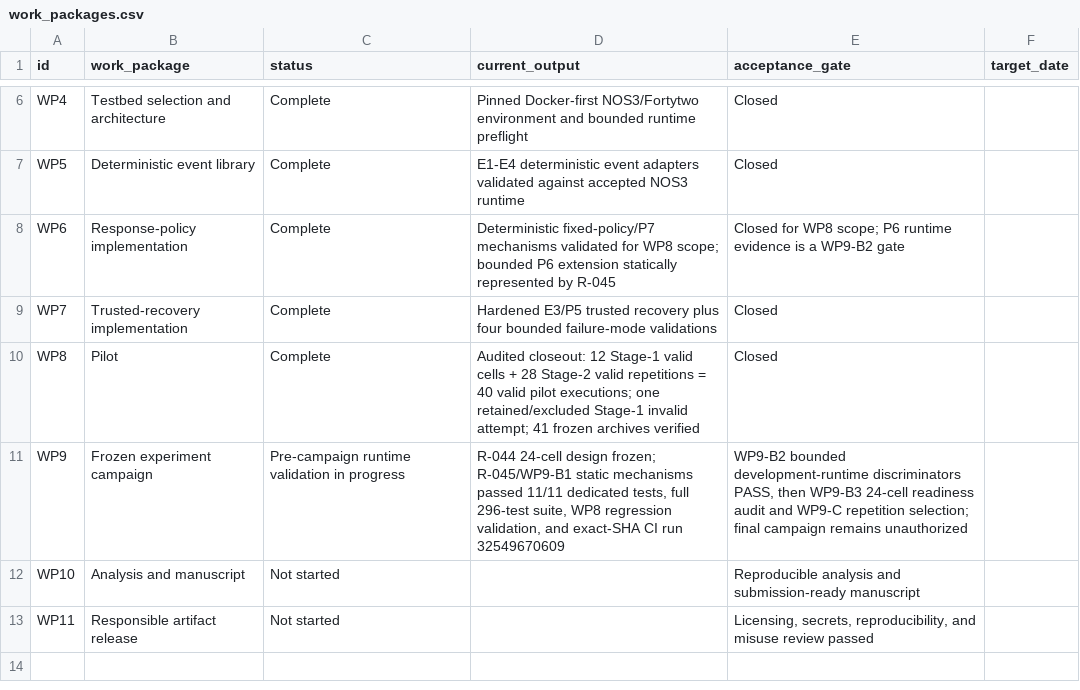
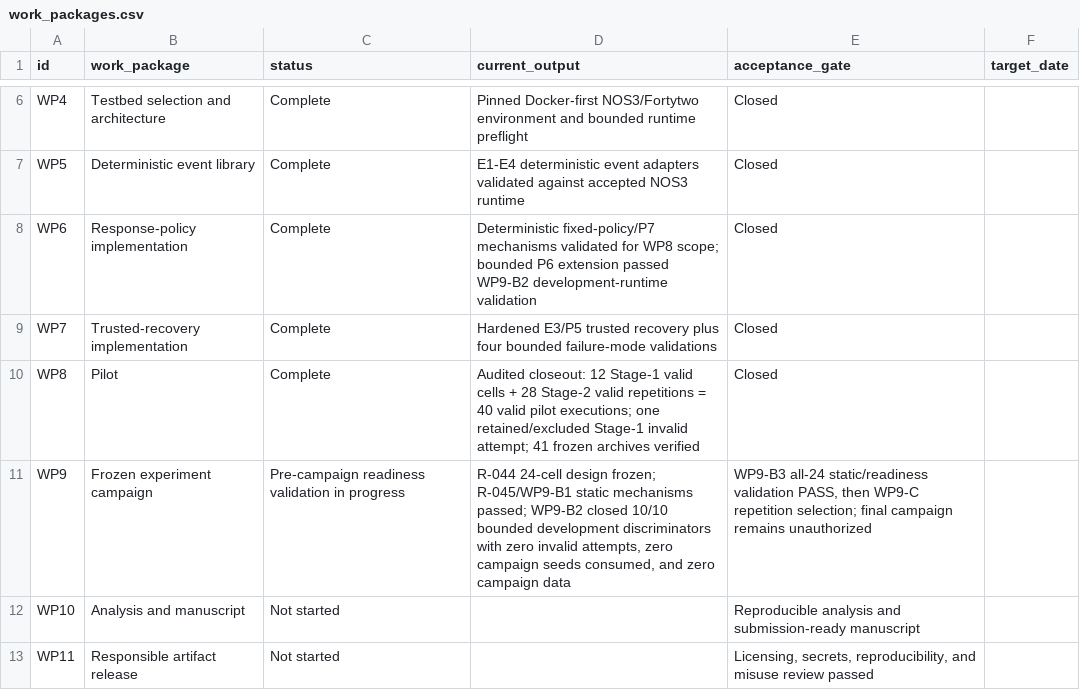
Before and after one commit to Zartharas/mission-aware-satellite-cyber-recovery, a CSV file: tracker/work_packages.csv, drawn as a sheet; only a part is shown, gaps mark what is left out.

Commit message:
WP9: sync B2 closeout gate

```diff
--- a/tracker/work_packages.csv
+++ b/tracker/work_packages.csv
@@ -7,6 +7,6 @@ WP4,Testbed selection and architecture,Complete,Pinned Docker-first NOS3/Fortytw
 WP5,Deterministic event library,Complete,E1-E4 deterministic event adapters validated against accepted NOS3 runtime,Closed,
-WP6,Response-policy implementation,Complete,"Deterministic fixed-policy/P7 mechanisms validated for WP8 scope; bounded P6 extension statically represented by R-045","Closed for WP8 scope; P6 runtime evidence is a WP9-B2 gate",
+WP6,Response-policy implementation,Complete,"Deterministic fixed-policy/P7 mechanisms validated for WP8 scope; bounded P6 extension passed WP9-B2 development-runtime validation",Closed,
 WP7,Trusted-recovery implementation,Complete,Hardened E3/P5 trusted recovery plus four bounded failure-mode validations,Closed,
 WP8,Pilot,Complete,"Audited closeout: 12 Stage-1 valid cells + 28 Stage-2 valid repetitions = 40 valid pilot executions; one retained/excluded Stage-1 invalid attempt; 41 frozen archives verified",Closed,
-WP9,Frozen experiment campaign,Pre-campaign runtime validation in progress,"R-044 24-cell design frozen; R-045/WP9-B1 static mechanisms passed 11/11 dedicated tests, full 296-test suite, WP8 regression validation, and exact-SHA CI run 32549670609","WP9-B2 bounded development-runtime discriminators PASS, then WP9-B3 24-cell readiness audit and WP9-C repetition selection; final campaign remains unauthorized",
+WP9,Frozen experiment campaign,Pre-campaign readiness validation in progress,"R-044 24-cell design frozen; R-045/WP9-B1 static mechanisms passed; WP9-B2 closed 10/10 bounded development discriminators with zero invalid attempts, zero campaign seeds consumed, and zero campaign data","WP9-B3 all-24 static/readiness validation PASS, then WP9-C repetition selection; final campaign remains unauthorized",
 WP10,Analysis and manuscript,Not started,,Reproducible analysis and submission-ready manuscript,
```
